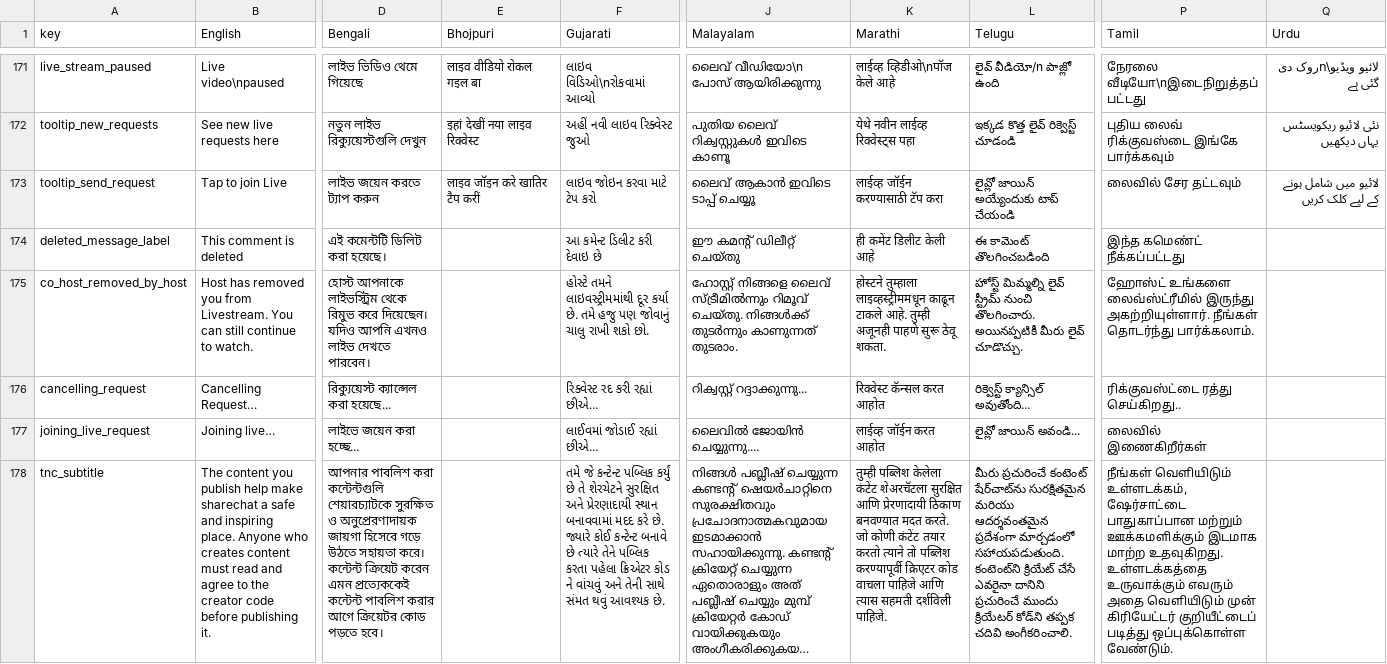
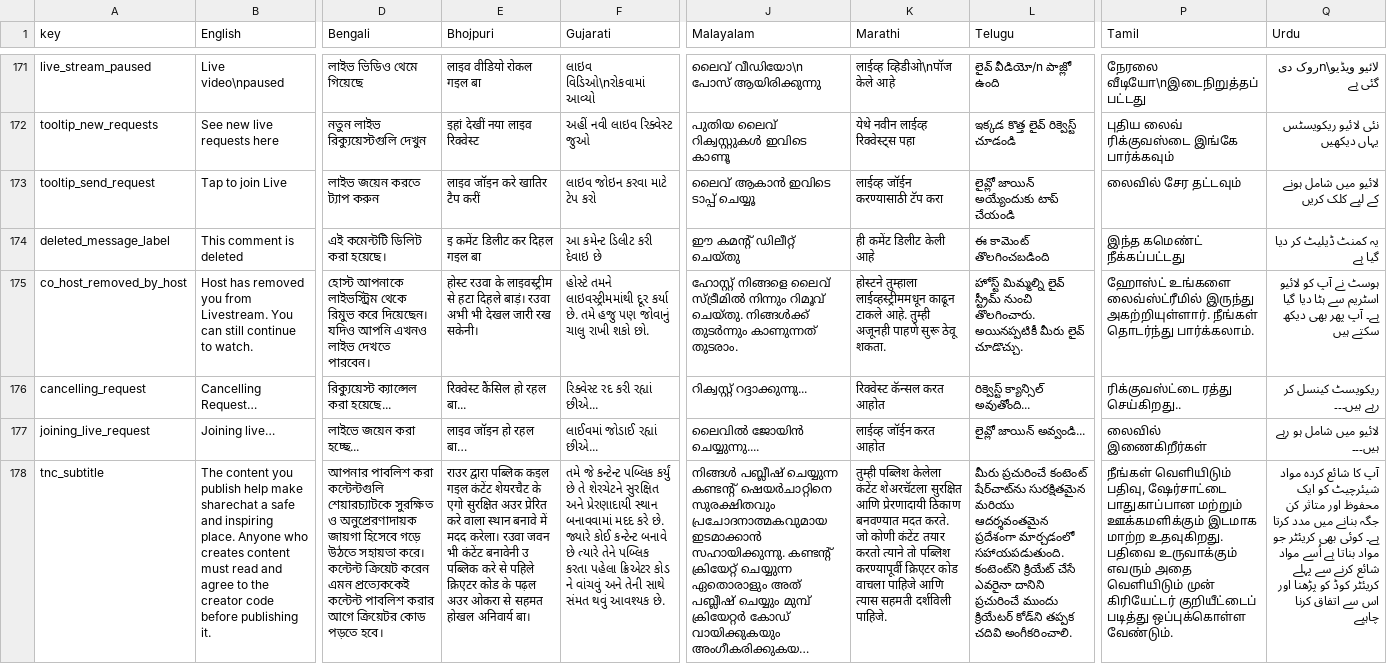
Before and after one commit to gobind-sharechat/translations-csv-xml, a CSV file: csv/livestreamTranslations.csv, drawn as a sheet; only a part is shown, gaps mark what is left out; long unchanged cells end in …; the diff covers the shown part only; the diff names each change by its address in the sheet, - before the commit and + after, or states it on an @@ line.

```diff
--- a/csv/livestreamTranslations.csv
+++ b/csv/livestreamTranslations.csv
-E174 (Bhojpuri): (empty)
+E174 (Bhojpuri): इ कमेंट डिलीट कर दिहल गइल बा
-Q174 (Urdu): (empty)
+Q174 (Urdu): یہ کمنٹ ڈیلیٹ کر دیا گیا ہے
-E175 (Bhojpuri): (empty)
+E175 (Bhojpuri): होस्ट रउवा के लाइवस्ट्रीम से हटा दिहले बाड़ं। रउवा अभी भी देखल जारी रख सकेनी।
-J175 (Malayalam): …നിങ്ങളെ ലൈവ് സ്‌ട്രീമിൽന്നും റിമൂവ് ചെയ്തു.…
+J175 (Malayalam): …നിങ്ങളെ ലൈവ് സ്‌ട്രീമിൽ നിന്നും റിമൂവ് ചെയ്തു.…
-K175 (Marathi): होस्टने तुम्हाला लाइव्हस्ट्रीममधून काढून टाकले…
+K175 (Marathi): होस्टने तुम्हाला लाईव्हस्ट्रीममधून काढून टाकले…
-Q175 (Urdu): (empty)
+Q175 (Urdu): ہوسٹ نے آپ کو لائیو اسٹریم سے ہٹا دیا گیا ہے۔ آپ پھر بھی دیکھ سکتے ہیں
-E176 (Bhojpuri): (empty)
+E176 (Bhojpuri): रिक्वेस्ट कैंसिल हो रहल बा...
-Q176 (Urdu): (empty)
+Q176 (Urdu): ریکویسٹ کینسل کر رہے ہیں۔۔۔
-E177 (Bhojpuri): (empty)
+E177 (Bhojpuri): लाइव जॉइन हो रहल बा…
-L177 (Telugu): లైవ్లో జాయిన్ అవండి...
+L177 (Telugu): లైవ్లో జాయిన్ అవ్వండి...
-Q177 (Urdu): (empty)
+Q177 (Urdu): لائیو میں شامل ہو رہے ہیں۔۔۔
-E178 (Bhojpuri): (empty)
+E178 (Bhojpuri): राउर द्वारा पब्लिक कइल गइल कंटेंट शेयरचैट के एगो सुरक्षित अउर प्रेरित करे वाला स्थान बनावे में मदद करेला। रउवा जवन भी कंटेंट बनावेनी उ पब्लिक करे से पहिले क्रिएटर कोड के पढ़ल अउर ओकरा से सहमत होखल अनिवार्य बा।
-P178 (Tamil): நீங்கள் வெளியிடும் உள்ளடக்கம், ஷேர்சாட்டை பாதுகாப்பான மற்றும் ஊக்கமளிக்கும் இடமாக மாற்ற உதவுகிறது. உள்ளடக்கத்தை உருவாக்கும் எவரும்…
+P178 (Tamil): நீங்கள் வெளியிடும் பதிவு, ஷேர்சாட்டை பாதுகாப்பான மற்றும் ஊக்கமளிக்கும் இடமாக மாற்ற உதவுகிறது. பதிவை உருவாக்கும் எவரும்…
-Q178 (Urdu): (empty)
+Q178 (Urdu): آپ کا شائع کردہ مواد شیئرچیٹ کو ایک محفوظ اور متاثر کن جگہ بنانے میں مدد کرتا ہے۔ کوئی بھی کریئٹر جو مواد بناتا ہے اُسے مواد شائع کرنے سے پہلے کریئٹر کوڈ کو پڑھنا اور اس سے اتفاق کرنا چاہیے
```
Also changed, not shown: 2 added rows and 6 edited cells elsewhere in this file, 16 other files.
